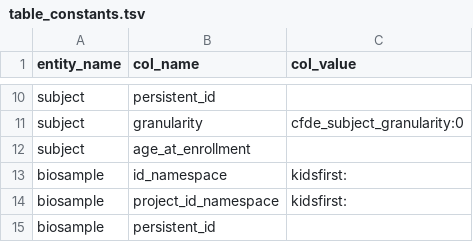
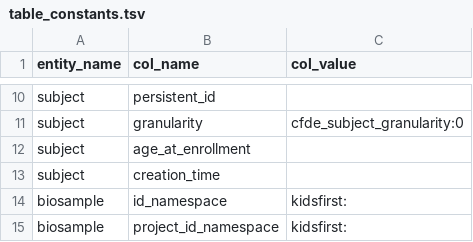
Before and after one commit to kids-first/c2m2-submission-process, a TSV file: kf_to_c2m2_etl/conversion_tables/kf_to_c2m2_mappings/table_constants.tsv, drawn as a sheet; only a part is shown, gaps mark what is left out; the shorter side is filled out with more unchanged rows; the diff names each change by its address in the sheet, - before the commit and + after, or states it on an @@ line.

Commit message:
:wrench: Added creation time to empty placeholder columns since this won't be populated in fhir and is an optional field.

```diff
--- a/kf_to_c2m2_etl/conversion_tables/kf_to_c2m2_mappings/table_constants.tsv
+++ b/kf_to_c2m2_etl/conversion_tables/kf_to_c2m2_mappings/table_constants.tsv
+row 13: subject | creation_time
```
